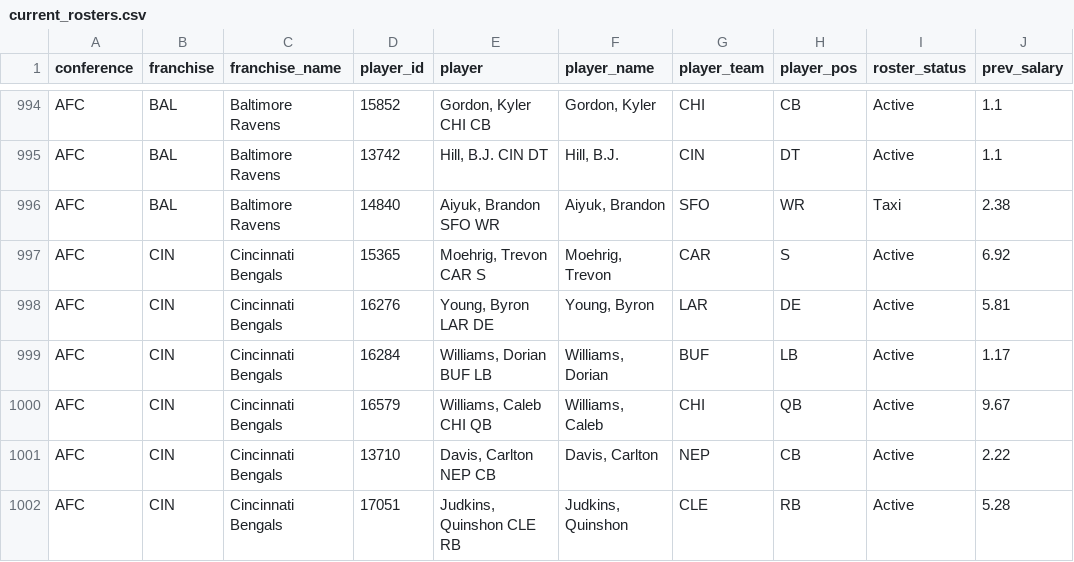
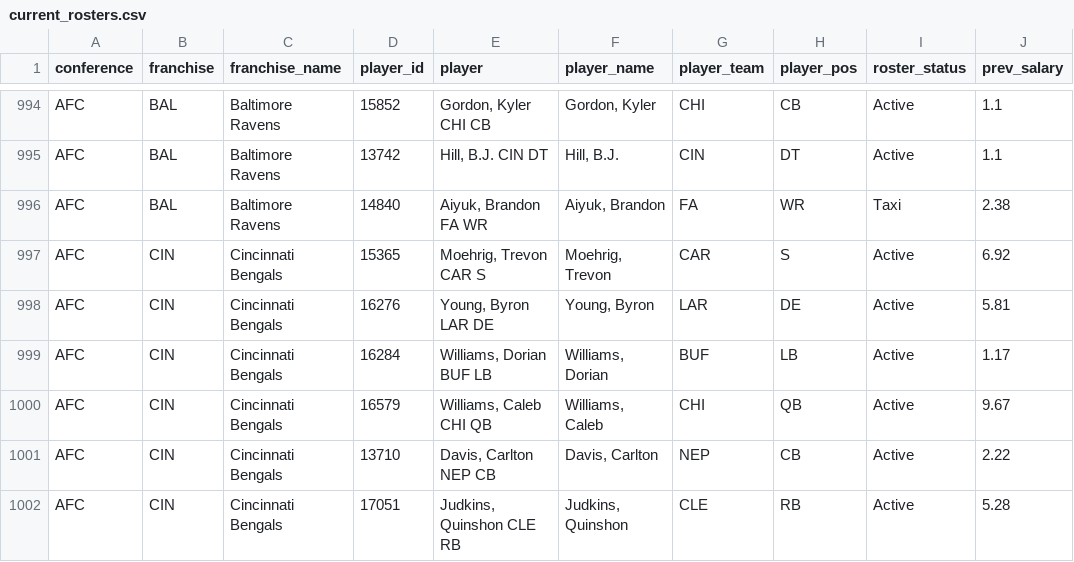
Before and after one commit to TheMathNinja/ADL-GM-Dashboard, a CSV file: data/current_rosters.csv, drawn as a sheet; only a part is shown, gaps mark what is left out; the diff covers the shown part only; the diff names each change by its address in the sheet, - before the commit and + after, or states it on an @@ line.

```diff
--- a/data/current_rosters.csv
+++ b/data/current_rosters.csv
-E996 (player): Aiyuk, Brandon SFO WR
+E996 (player): Aiyuk, Brandon FA WR
-G996 (player_team): SFO
+G996 (player_team): FA
```
Also changed, not shown: 3 added rows, 3 removed rows and 4 edited cells elsewhere in this file, 11 other files.
